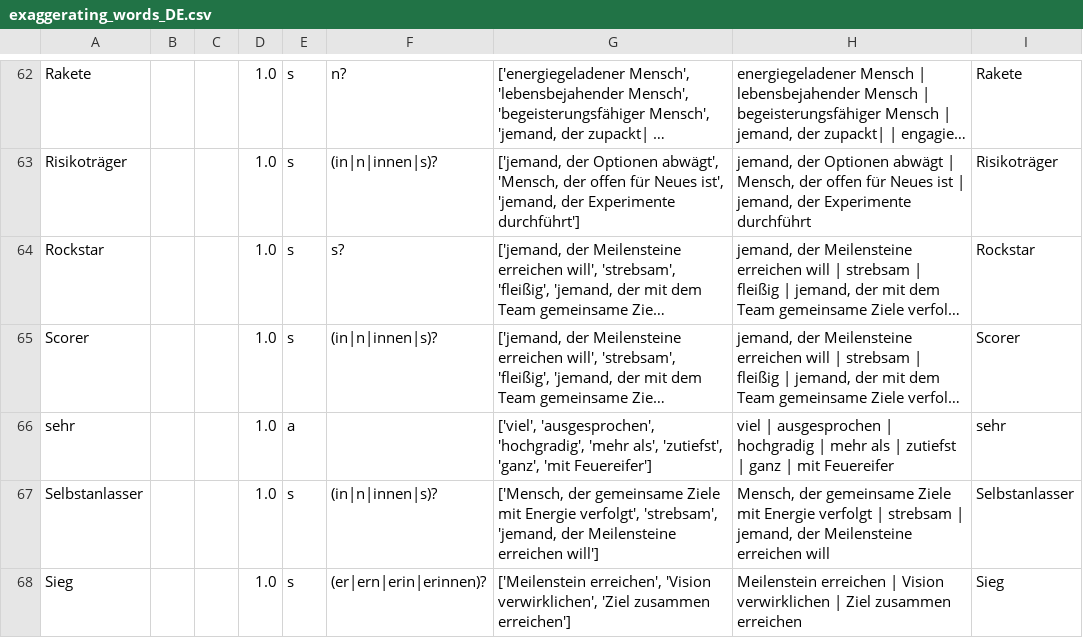
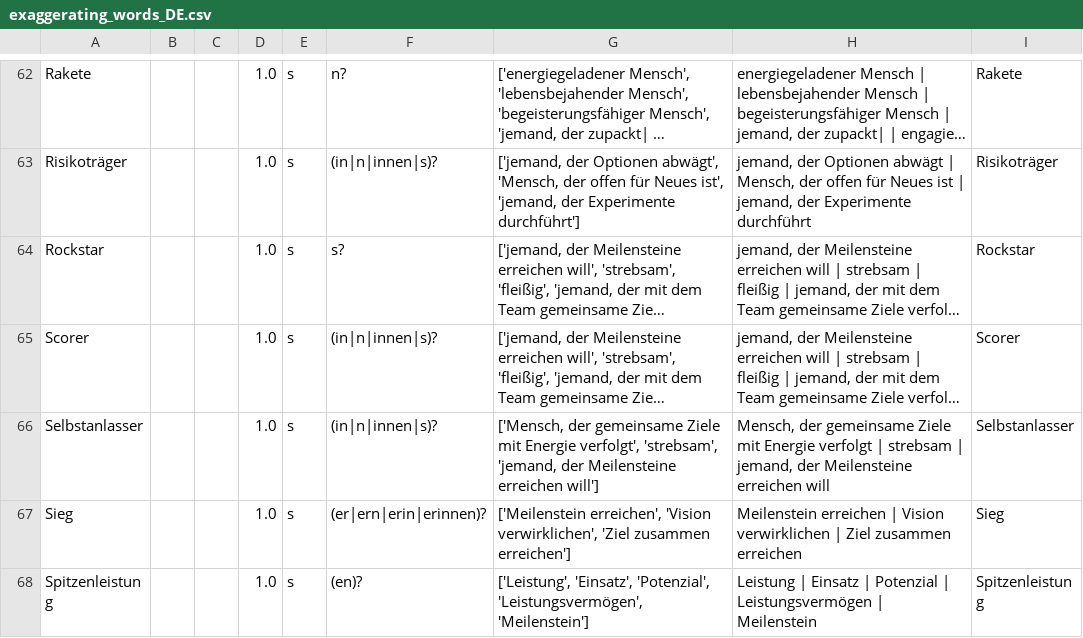
Before and after one commit to witty-works/nlp_api, a CSV file: training_data/exaggerating_words_DE.csv, drawn as a sheet; only a part is shown, gaps mark what is left out; the shorter side is filled out with more unchanged rows; long unchanged cells end in …; the diff names each change by its address in the sheet, - before the commit and + after, or states it on an @@ line.

Commit message:
added formality to style and exaggerating is un_bias

```diff
--- a/training_data/exaggerating_words_DE.csv
+++ b/training_data/exaggerating_words_DE.csv
-row 66: sehr |  |  | 1.0 | a |  | ['viel', 'ausgesprochen', 'hochgradig', 'mehr als', 'zutiefst', 'ganz', 'mit Feuereifer'] | viel | ausgesprochen | hochgradig | mehr als | zutiefst | ganz | mit Feuereifer | sehr
```
Also changed, not shown: training_data/style_sentences_DE.csv, training_data/style_words_DE.csv, 2 other files.
